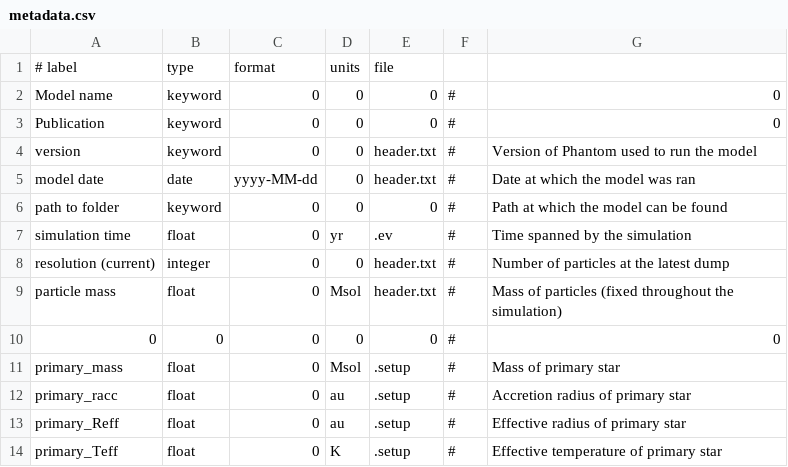
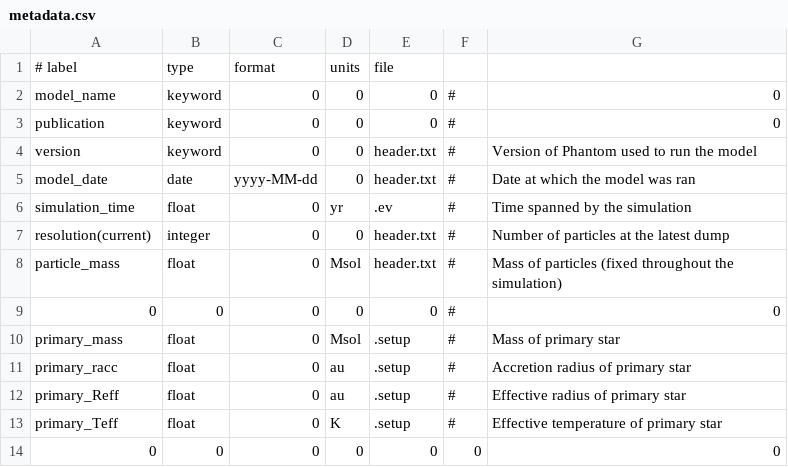
Before and after one commit to Ensor-code/PhantomDatabase, a CSV file: metadata.csv, drawn as a sheet; only a part is shown; the shorter side is filled out with more unchanged rows.

Commit message:
Update fields to remove spaces and caps

```diff
--- a/metadata.csv
+++ b/metadata.csv
@@ -1,10 +1,9 @@
 # label,type,format,units,file,,
-Model name,keyword,0,0,0,#,0
-Publication,keyword,0,0,0,#,0
+model_name,keyword,0,0,0,#,0
+publication,keyword,0,0,0,#,0
 version,keyword,0,0,header.txt,#,Version of Phantom used to run the model
-model date,date,yyyy-MM-dd,0,header.txt,#,Date at which the model was ran
-path to folder,keyword,0,0,0,#,Path at which the model can be found
-simulation time,float,0,yr,.ev,#,Time spanned by the simulation
-resolution (current),integer,0,0,header.txt,#,Number of particles at the latest dump
-particle mass,float,0,Msol,header.txt,#,Mass of particles (fixed throughout the simulation)
+model_date,date,yyyy-MM-dd,0,header.txt,#,Date at which the model was ran
+simulation_time,float,0,yr,.ev,#,Time spanned by the simulation
+resolution(current),integer,0,0,header.txt,#,Number of particles at the latest dump
+particle_mass,float,0,Msol,header.txt,#,Mass of particles (fixed throughout the simulation)
 0,0,0,0,0,#,0
```
